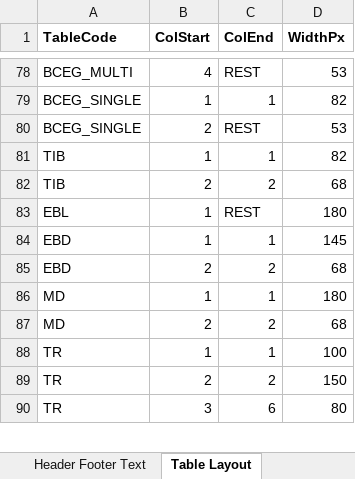
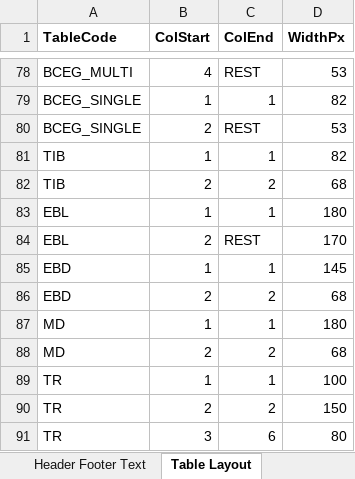
Before and after one commit to himanshu-bist-hb/personal-project1, an Excel workbook: BOP/BOP Input File.xlsx, sheet Table Layout, drawn as a sheet; only a part is shown, gaps mark what is left out; values as stored, in another font and other column widths than the file's, no borders; the diff names each change by its address in the sheet, - before the commit and + after, or states it on an @@ line.

```diff
--- a/BOP/BOP Input File.xlsx (sheet Table Layout)
+++ b/BOP/BOP Input File.xlsx (sheet Table Layout)
-C83 (ColEnd): REST
+C83 (ColEnd): 1
+row 84: EBL | 2 | REST | 170
```
Also changed, not shown: sheet Page Break Rules, sheet Sub Headers, 4 other files.
